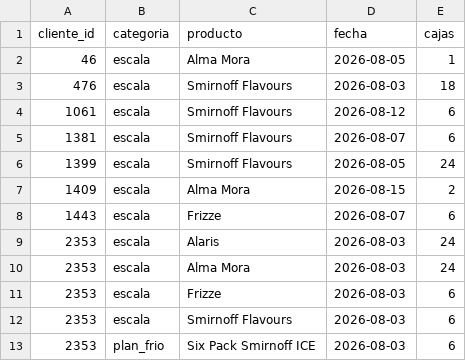
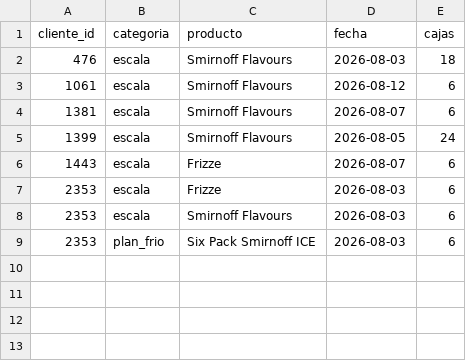
Before and after one commit to matiastorrespyp/orbit-matinal-penaflor, a CSV file: 04_DATASETS_ORBIT/mod_sincargos_envios.csv, drawn as a sheet; the diff names each change by its address in the sheet, - before the commit and + after, or states it on an @@ line.

```diff
--- a/04_DATASETS_ORBIT/mod_sincargos_envios.csv
+++ b/04_DATASETS_ORBIT/mod_sincargos_envios.csv
-row 2: 46 | escala | Alma Mora | 2026-08-05 | 1
-row 7: 1409 | escala | Alma Mora | 2026-08-15 | 2
-row 9: 2353 | escala | Alaris | 2026-08-03 | 24
-row 10: 2353 | escala | Alma Mora | 2026-08-03 | 24
```
Also changed, not shown: 04_DATASETS_ORBIT/mod_planes_as.csv, 7 other files.
